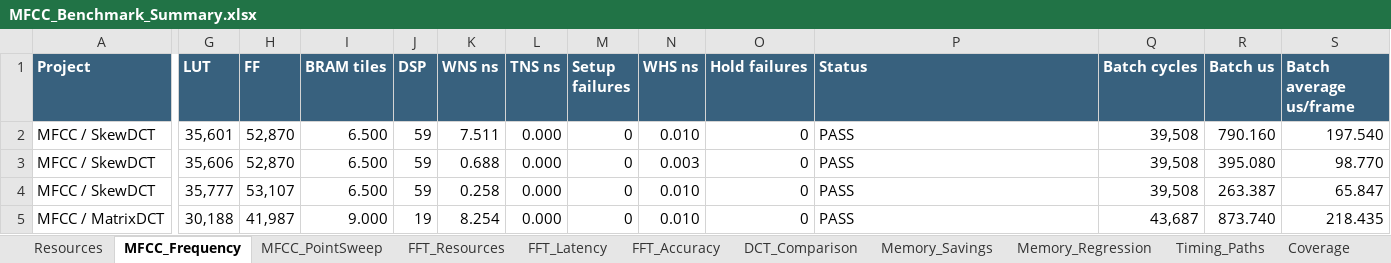
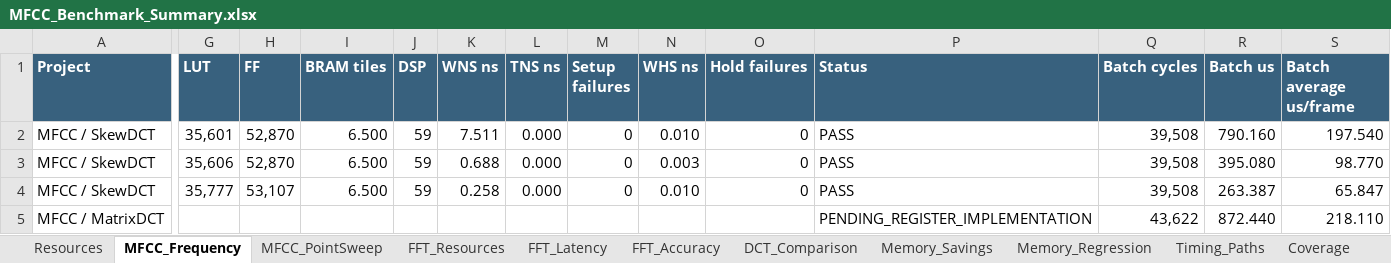
Before and after one commit to NoireSchwarz/mfcc_on_fpga, an Excel workbook: docs/benchmarks/MFCC_Benchmark_Summary.xlsx, sheet MFCC_Frequency, drawn as a sheet; only a part is shown, gaps mark what is left out; values as stored, in another font and other column widths than the file's, no borders; the diff covers the shown part only; the diff names each change by its address in the sheet, - before the commit and + after, or states it on an @@ line.

Commit message:
Replace MatrixDCT BRAM storage with registers and LUT ROM
Preserve the public interface and numerical behavior, with separate operand,
product and accumulation stages. Validate against the prior RTL and an
independent integer model, plus complete-MFCC regression configurations.

Refresh benchmark summaries and mark replacement hardware metrics pending.

```diff
--- a/docs/benchmarks/MFCC_Benchmark_Summary.xlsx (sheet MFCC_Frequency)
+++ b/docs/benchmarks/MFCC_Benchmark_Summary.xlsx (sheet MFCC_Frequency)
-G5 (LUT): 30,188
+G5 (LUT): (empty)
-H5 (FF): 41,987
+H5 (FF): (empty)
-I5 (BRAM tiles): 9.000
+I5 (BRAM tiles): (empty)
-J5 (DSP): 19
+J5 (DSP): (empty)
-K5 (WNS ns): 8.254
+K5 (WNS ns): (empty)
-L5 (TNS ns): 0.000
+L5 (TNS ns): (empty)
-M5 (Setup failures): 0
+M5 (Setup failures): (empty)
-N5 (WHS ns): 0.010
+N5 (WHS ns): (empty)
-O5 (Hold failures): 0
+O5 (Hold failures): (empty)
-P5 (Status): PASS
+P5 (Status): PENDING_REGISTER_IMPLEMENTATION
-Q5 (Batch cycles): 43,687
+Q5 (Batch cycles): 43,622
-R5 (Batch us): 873.740
+R5 (Batch us): 872.440
-S5 (Batch average us/frame): 218.435
+S5 (Batch average us/frame): 218.110
```
Also changed, not shown: 3 edited cells elsewhere in this sheet, sheet Resources, sheet DCT_Comparison, sheet Coverage, sheet Readme, 20 other files.
